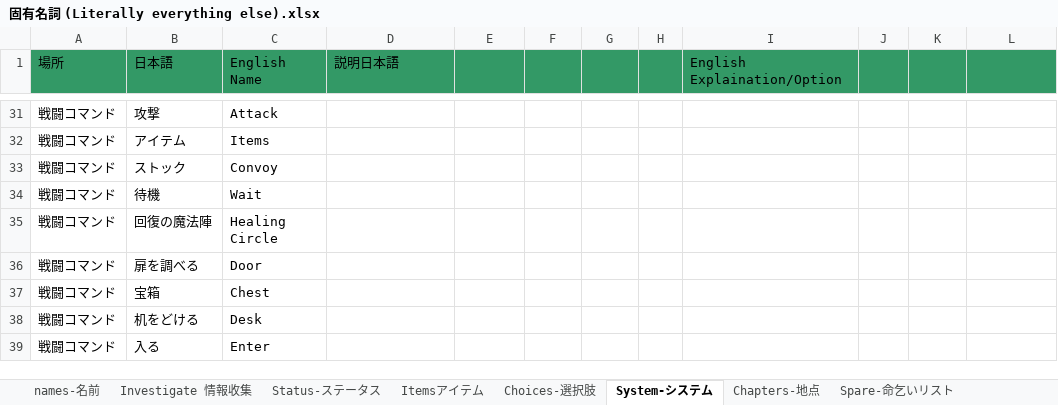
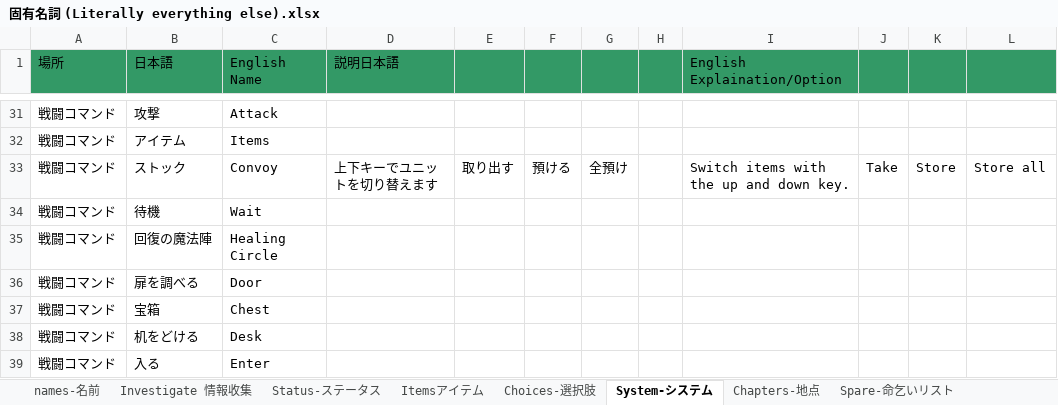
Before and after one commit to Giratena/Succubus-Senki-Translation-Project, an Excel workbook: 固有名詞 (Literally everything else).xlsx, sheet System-システム, drawn as a sheet; only a part is shown, gaps mark what is left out; values as stored, in another font and other column widths than the file's, no borders; the diff names each change by its address in the sheet, - before the commit and + after, or states it on an @@ line.

```diff
--- a/固有名詞 (Literally everything else).xlsx (sheet System-システム)
+++ b/固有名詞 (Literally everything else).xlsx (sheet System-システム)
-D33 (説明日本語): (empty)
+D33 (説明日本語): 上下キーでユニットを切り替えます
-E33: (empty)
+E33: 取り出す
-F33: (empty)
+F33: 預ける
-G33: (empty)
+G33: 全預け
-I33 (English Explaination/Option): (empty)
+I33 (English Explaination/Option): Switch items with the up and down key.
-J33: (empty)
+J33: Take
-K33: (empty)
+K33: Store
-L33: (empty)
+L33: Store all
```
Also changed, not shown: sheet Quest Names-フリークエスト, sheet names-名前, sheet Tavern-酒場, sheet Choices-選択肢, 10 other files.
